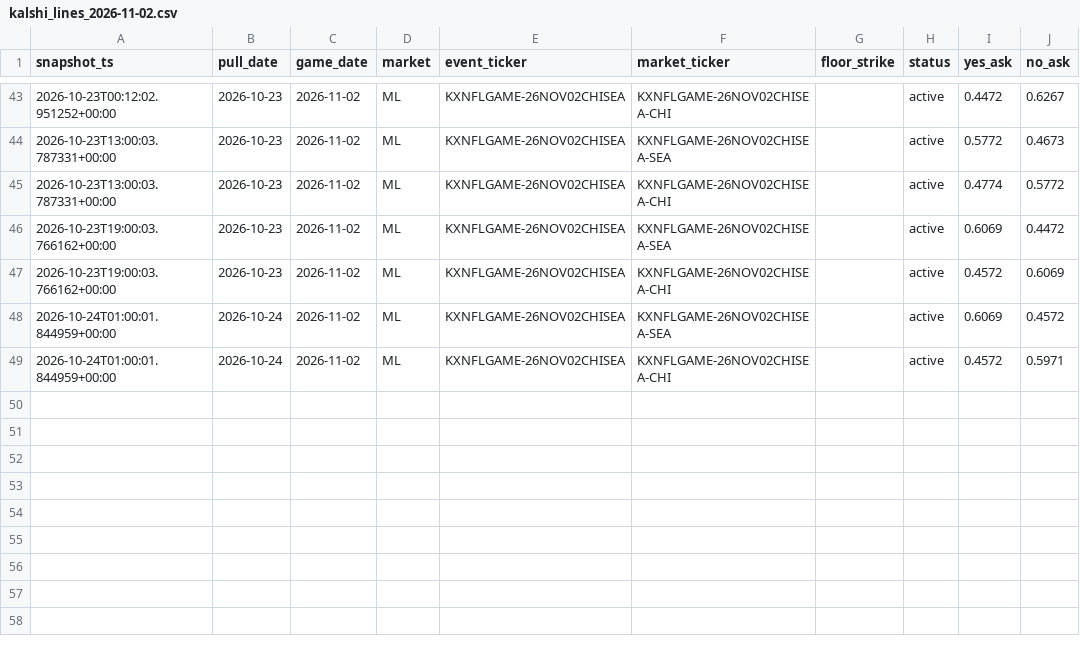
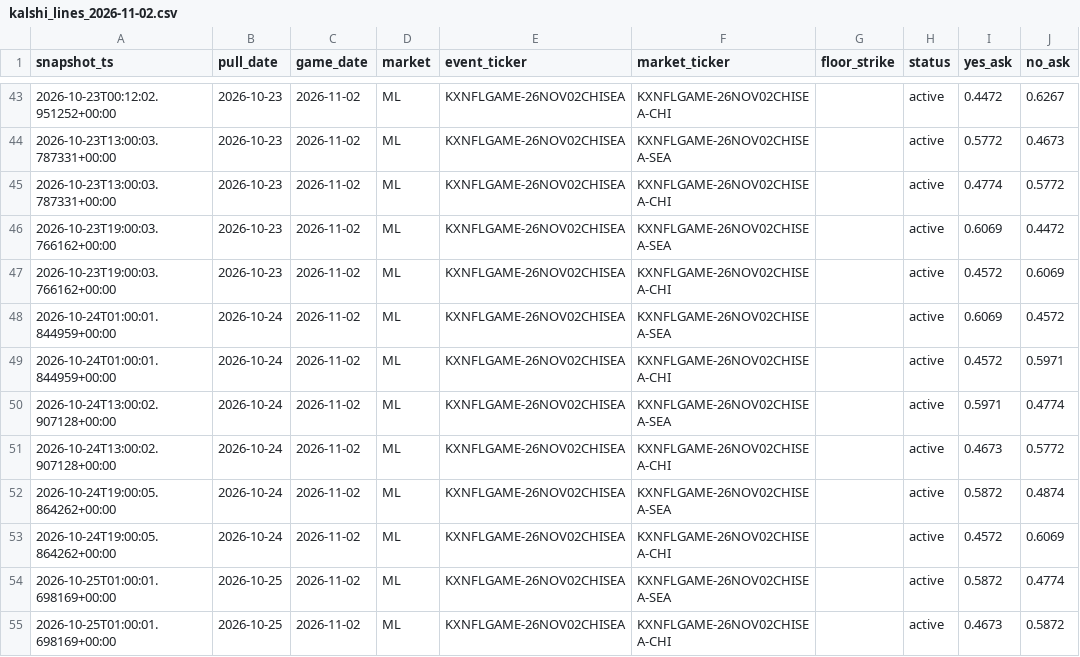
Before and after one commit to camwood33/nfl-model, a CSV file: data/raw/kalshi_lines_2026-11-02.csv, drawn as a sheet; only a part is shown, gaps mark what is left out.

Commit message:
Nightly data sync: 2026-10-25

```diff
--- a/data/raw/kalshi_lines_2026-11-02.csv
+++ b/data/raw/kalshi_lines_2026-11-02.csv
@@ -49 +49,7 @@ snapshot_ts,pull_date,game_date,market,event_ticker,market_ticker,floor_strike,s
 2026-10-24T01:00:01.844959+00:00,2026-10-24,2026-11-02,ML,KXNFLGAME-26NOV02CHISEA,KXNFLGAME-26NOV02CHISEA-CHI,,active,0.4572,0.5971
+2026-10-24T13:00:02.907128+00:00,2026-10-24,2026-11-02,ML,KXNFLGAME-26NOV02CHISEA,KXNFLGAME-26NOV02CHISEA-SEA,,active,0.5971,0.4774
+2026-10-24T13:00:02.907128+00:00,2026-10-24,2026-11-02,ML,KXNFLGAME-26NOV02CHISEA,KXNFLGAME-26NOV02CHISEA-CHI,,active,0.4673,0.5772
+2026-10-24T19:00:05.864262+00:00,2026-10-24,2026-11-02,ML,KXNFLGAME-26NOV02CHISEA,KXNFLGAME-26NOV02CHISEA-SEA,,active,0.5872,0.4874
+2026-10-24T19:00:05.864262+00:00,2026-10-24,2026-11-02,ML,KXNFLGAME-26NOV02CHISEA,KXNFLGAME-26NOV02CHISEA-CHI,,active,0.4572,0.6069
+2026-10-25T01:00:01.698169+00:00,2026-10-25,2026-11-02,ML,KXNFLGAME-26NOV02CHISEA,KXNFLGAME-26NOV02CHISEA-SEA,,active,0.5872,0.4774
+2026-10-25T01:00:01.698169+00:00,2026-10-25,2026-11-02,ML,KXNFLGAME-26NOV02CHISEA,KXNFLGAME-26NOV02CHISEA-CHI,,active,0.4673,0.5872
```
Also changed, not shown: 4 other files.
